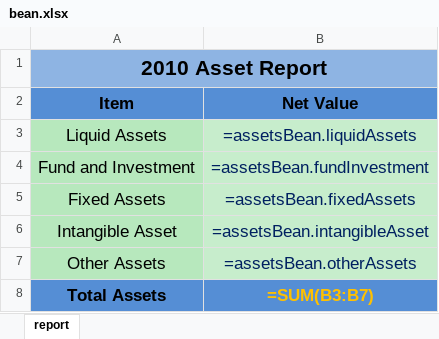
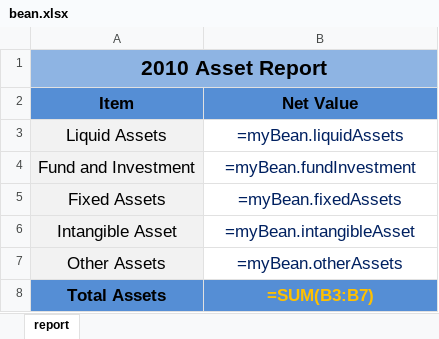
Before and after one commit to putriirmak/zkbooks, an Excel workbook: 3/zssessentials/src/main/webapp/WEB-INF/books/bean.xlsx, sheet report, drawn as a sheet; values as stored, in another font and other column widths than the file's, no borders; formulas are shown in place of their values; the diff names each change by its address in the sheet, - before the commit and + after, or states it on an @@ line.

Commit message:
* BookType constant name change. (2003 -> XLS, 2007 -> XLSX) * make spring bean name be different from JavaBean name * use separate Excel files for spring bean and JavaBean examples

```diff
--- a/3/zssessentials/src/main/webapp/WEB-INF/books/bean.xlsx (sheet report)
+++ b/3/zssessentials/src/main/webapp/WEB-INF/books/bean.xlsx (sheet report)
-A3:A7 fill: #B7E8BD
+A3:A7 fill: #F2F2F2
-B3 (Net Value): =assetsBean.liquidAssets
+B3 (Net Value): =myBean.liquidAssets
-B3:B7 fill: #C7EDCC
+B3:B7 fill: none
-B4 (Net Value): =assetsBean.fundInvestment
+B4 (Net Value): =myBean.fundInvestment
-B5 (Net Value): =assetsBean.fixedAssets
+B5 (Net Value): =myBean.fixedAssets
-B6 (Net Value): =assetsBean.intangibleAsset
+B6 (Net Value): =myBean.intangibleAsset
-B7 (Net Value): =assetsBean.otherAssets
+B7 (Net Value): =myBean.otherAssets
```
Also changed, not shown: 3/zssessentials/src/main/webapp/WEB-INF/books/customFunction.xlsx, 8 other files.
